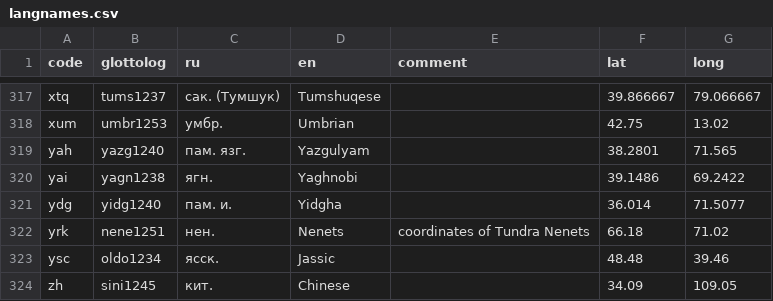
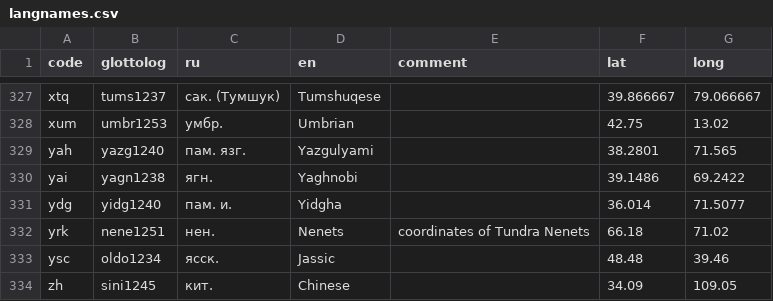
Before and after one commit to abaevdict/abaev-tei-oxygen, a CSV file: css/langnames.csv, drawn as a sheet; only a part is shown, gaps mark what is left out; the diff covers the shown part only.

```diff
--- a/css/langnames.csv
+++ b/css/langnames.csv
@@ -318,3 +328,3 @@ xtq,tums1237,сак. (Тумшук),Tumshuqese,,39.866667,79.066667
 xum,umbr1253,умбр.,Umbrian,,42.75,13.02
-yah,yazg1240,пам. язг.,Yazgulyam,,38.2801,71.565
+yah,yazg1240,пам. язг.,Yazgulyami,,38.2801,71.565
 yai,yagn1238,ягн.,Yaghnobi,,39.1486,69.2422
```
Also changed, not shown: 10 added rows and 4 edited cells elsewhere in this file, 6 other files.
